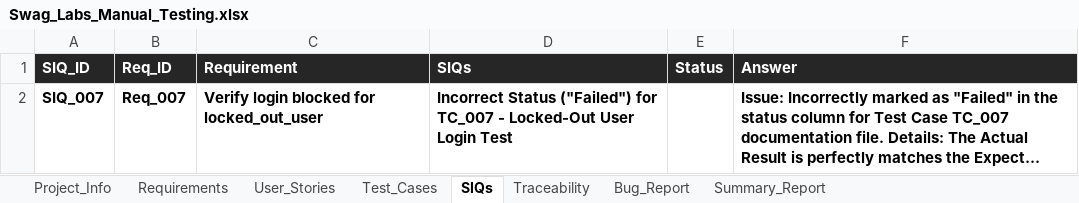
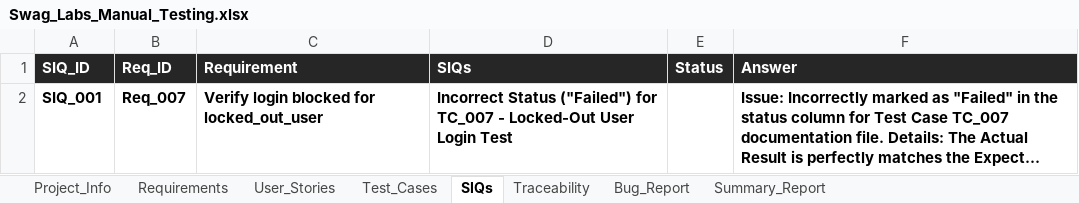
Before and after one commit to nhahub/NHA-052, an Excel workbook: Swag_Labs_Manual_Testing.xlsx, sheet SIQs, drawn as a sheet; long unchanged cells end in …; values as stored, in another font and other column widths than the file's, no borders; conditional formats not drawn; the diff names each change by its address in the sheet, - before the commit and + after, or states it on an @@ line.

```diff
--- a/Swag_Labs_Manual_Testing.xlsx (sheet SIQs)
+++ b/Swag_Labs_Manual_Testing.xlsx (sheet SIQs)
-A2 (SIQ_ID): SIQ_007
+A2 (SIQ_ID): SIQ_001
```
Also changed, not shown: sheet Bug_Report, 1 other file.
